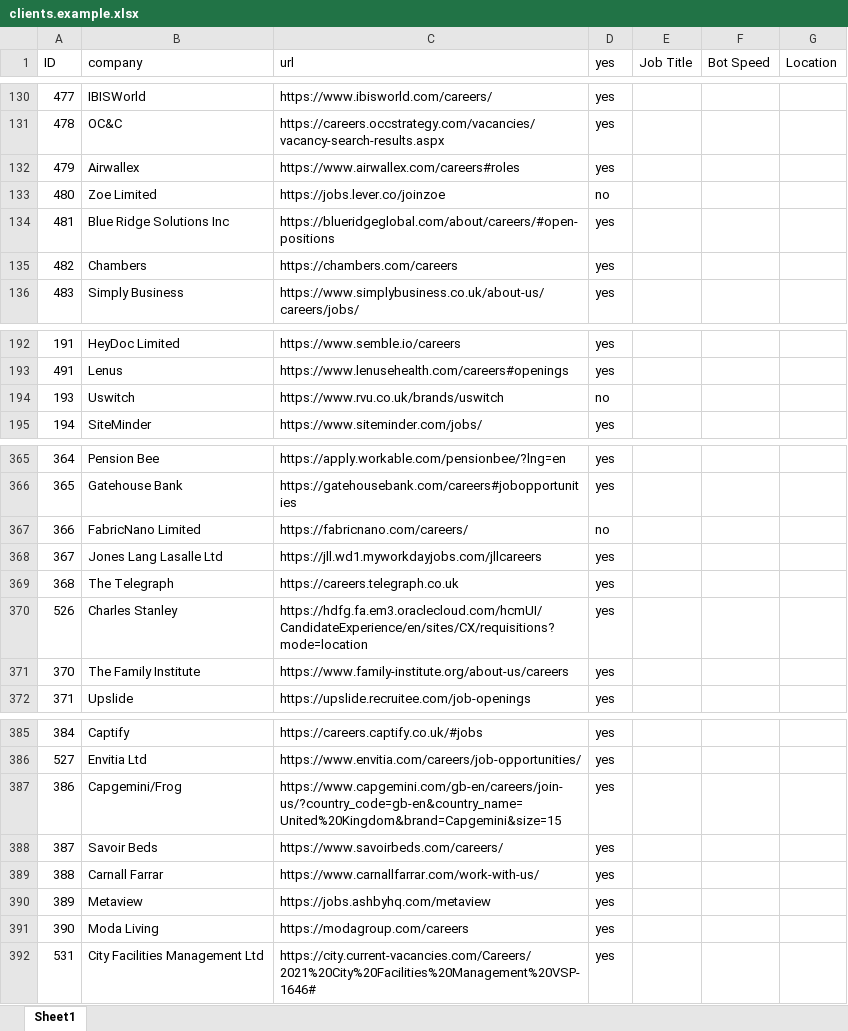
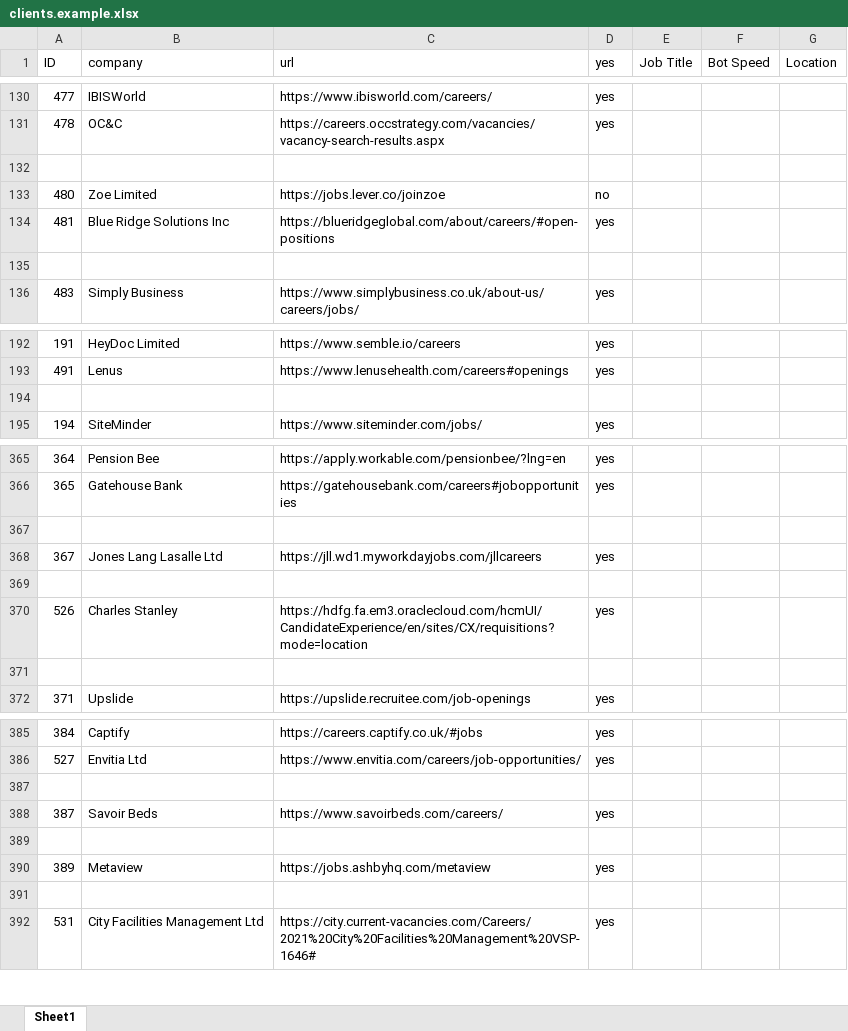
Before and after one commit to pycox/dbot-11, an Excel workbook: clients.example.xlsx, sheet Sheet1, drawn as a sheet; only a part is shown, gaps mark what is left out; values as stored, in another font and other column widths than the file's, no cell formats; the diff covers the shown part only; the diff names each change by its address in the sheet, - before the commit and + after, or states it on an @@ line.

Commit message:
Update clients.example sheet

```diff
--- a/clients.example.xlsx (sheet Sheet1)
+++ b/clients.example.xlsx (sheet Sheet1)
-row 132: 479 | Airwallex | https://www.airwallex.com/careers#roles | yes
+row 132: (empty)
-row 135: 482 | Chambers | https://chambers.com/careers | yes
+row 135: (empty)
-row 194: 193 | Uswitch | https://www.rvu.co.uk/brands/uswitch | no
+row 194: (empty)
-row 367: 366 | FabricNano Limited | https://fabricnano.com/careers/ | no
+row 367: (empty)
-row 369: 368 | The Telegraph | https://careers.telegraph.co.uk | yes
+row 369: (empty)
-row 371: 370 | The Family Institute | https://www.family-institute.org/about-us/careers | yes
+row 371: (empty)
-row 387: 386 | Capgemini/Frog | https://www.capgemini.com/gb-en/careers/join-us/?country_code=gb-en&country_name=United%20Kingdom&brand=Capgemini&size=15 | yes
+row 387: (empty)
-row 389: 388 | Carnall Farrar | https://www.carnallfarrar.com/work-with-us/ | yes
+row 389: (empty)
-row 391: 390 | Moda Living | https://modagroup.com/careers | yes
+row 391: (empty)
```
Also changed, not shown: 8 removed rows and 64 edited cells elsewhere in this sheet, cell formats.
